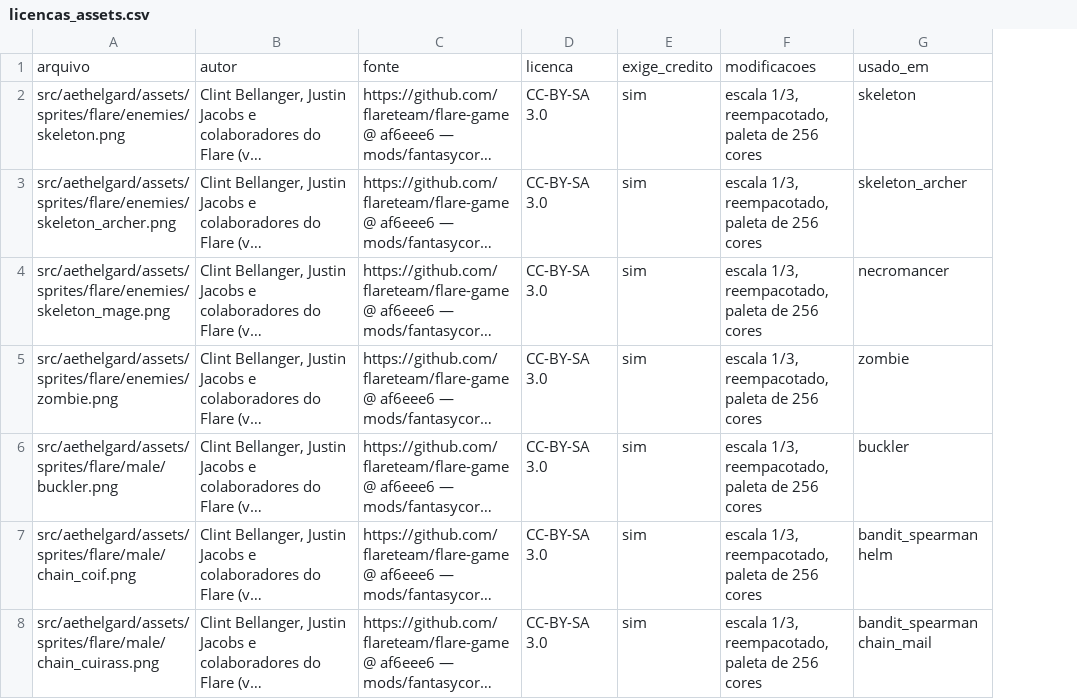
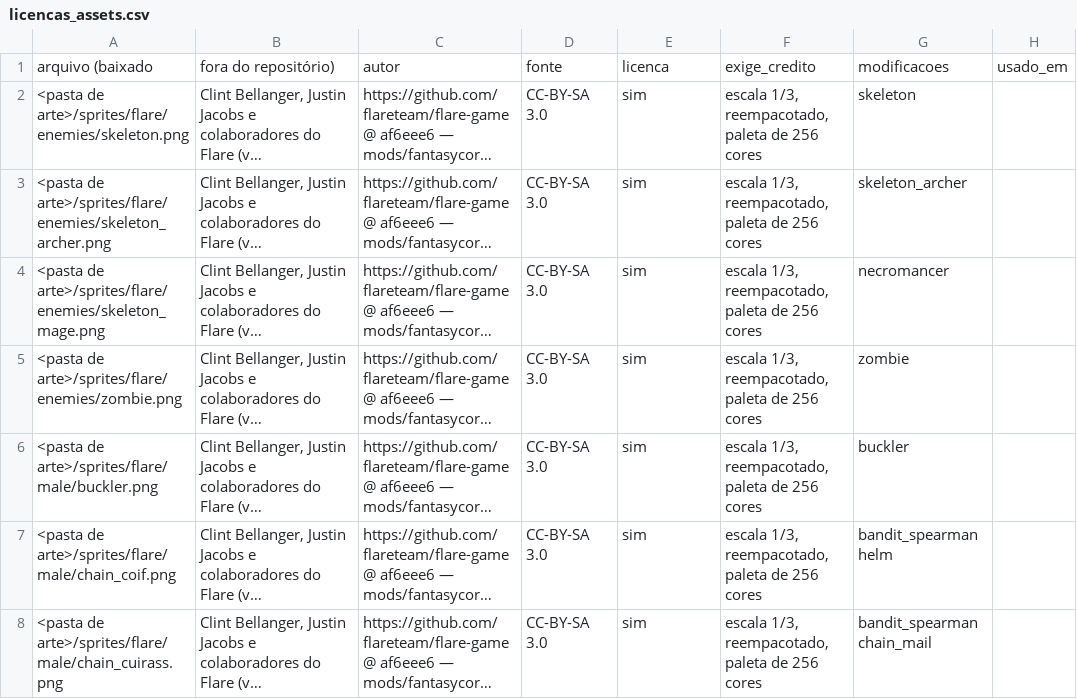
Before and after one commit to pkelbern/aethelgard, a CSV file: docs/licencas_assets.csv, drawn as a sheet; only a part is shown; long unchanged cells end in …; removed rows and columns are numbered as before the commit, all else as after; the diff names each change by its address in the sheet, - before the commit and + after, or states it on an @@ line.

```diff
--- a/docs/licencas_assets.csv
+++ b/docs/licencas_assets.csv
-column A, rows 2-8: src/aethelgard/assets/sprites/flare/enemies/skeleton.png | src/aethelgard/assets/sprites/flare/enemies/skeleton_archer.png | src/aethelgard/assets/sprites/flare/enemies/skeleton_mage.png | src/aethelgard/assets/sprites/flare/enemies/zombie.png | src/aethelgard/assets/sprites/flare/male/buckler.png | src/aethelgard/assets/sprites/flare/male/chain_coif.png | src/aethelgard/assets/sprites/flare/male/chain_cuirass.png
+column A, rows 2-8: <pasta de arte>/sprites/flare/enemies/skeleton.png | <pasta de arte>/sprites/flare/enemies/skeleton_archer.png | <pasta de arte>/sprites/flare/enemies/skeleton_mage.png | <pasta de arte>/sprites/flare/enemies/zombie.png | <pasta de arte>/sprites/flare/male/buckler.png | <pasta de arte>/sprites/flare/male/chain_coif.png | <pasta de arte>/sprites/flare/male/chain_cuirass.png
+column H, empty
-row 1: arquivo | autor | fonte | licenca | exige_credito | modificacoes | usado_em
+row 1: arquivo (baixado | fora do repositório) | autor | fonte | licenca | exige_credito | modificacoes | usado_em
```
Also changed, not shown: 52 other files.
